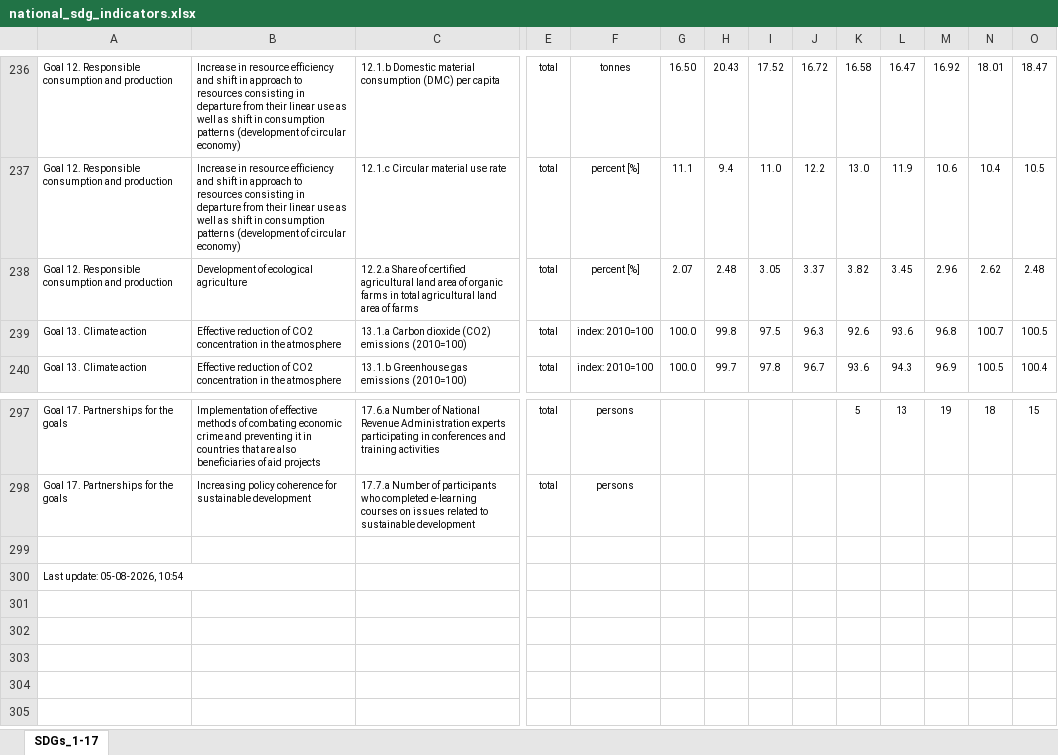
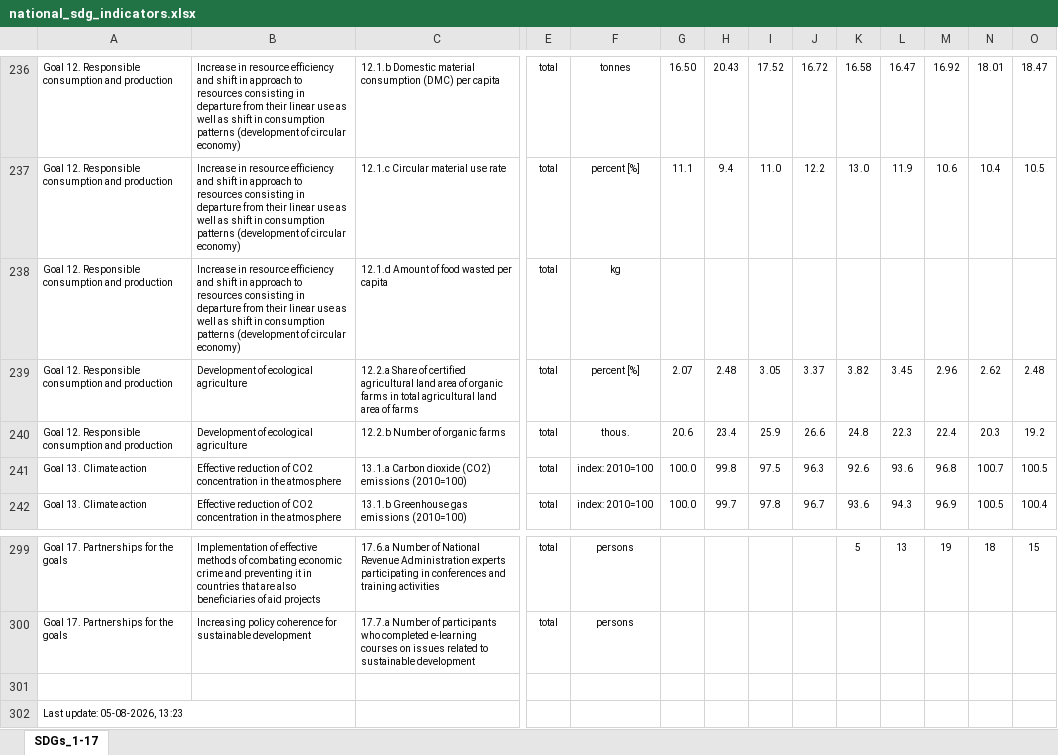
Before and after one commit to statisticspoland/sdg-indicators-pl, an Excel workbook: assets/excel/en/national_sdg_indicators.xlsx, sheet SDGs_1-17, drawn as a sheet; only a part is shown, gaps mark what is left out; values as stored, in another font and other column widths than the file's, no borders; charts and pictures not drawn; addresses are those after the commit; rows hold the shown columns only; the diff names each change by its address in the sheet, - before the commit and + after, or states it on an @@ line.

Commit message:
Rewizja zestawu krajowego - Cel 12 (pliki Excel, PDF)

```diff
--- a/assets/excel/en/national_sdg_indicators.xlsx (sheet SDGs_1-17)
+++ b/assets/excel/en/national_sdg_indicators.xlsx (sheet SDGs_1-17)
+row 238: Goal 12. Responsible consumption and production | Increase in resource efficiency and shift in approach to resources consisting in departure from their linear use as well as shift in consumption patterns (development of circular economy) | 12.1.d Amount of food wasted per capita | total | kg
+row 240: Goal 12. Responsible consumption and production | Development of ecological agriculture | 12.2.b Number of organic farms | total | thous. | 20.6 | 23.4 | 25.9 | 26.6 | 24.8 | 22.3 | 22.4 | 20.3 | 19.2
-A302: Last update: 05-08-2026, 10:54
+A302: Last update: 05-08-2026, 13:23
```
Also changed, not shown: assets/excel/pl/wskazniki_krajowe.xlsx, 4 other files.
